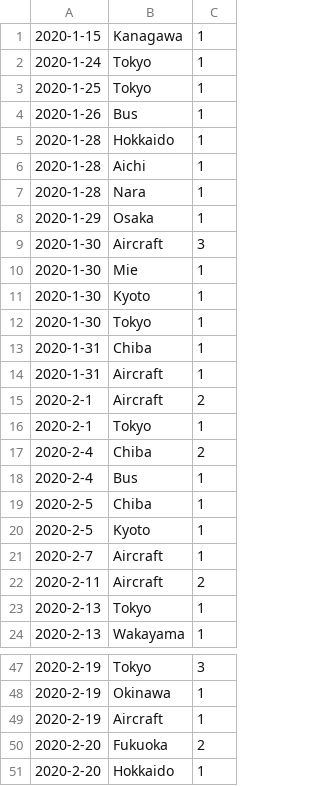
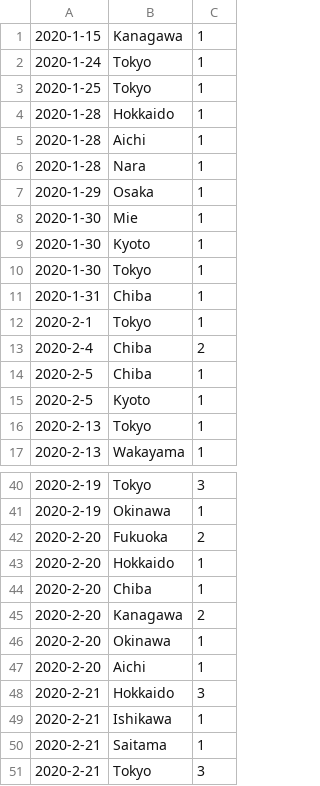
Before and after one commit to Himeyama/sarscov2, a CSV file: data.csv, drawn as a sheet; only a part is shown, gaps mark what is left out; the shorter side is filled out with more unchanged rows.

```diff
--- a/data.csv
+++ b/data.csv
@@ -3,3 +3,2 @@
 2020-1-25, Tokyo, 1
-2020-1-26, Bus, 1
 2020-1-28, Hokkaido, 1
@@ -8,3 +7,2 @@
 2020-1-29, Osaka, 1
-2020-1-30, Aircraft, 3
 2020-1-30, Mie, 1
@@ -13,11 +11,6 @@
 2020-1-31, Chiba, 1
-2020-1-31, Aircraft, 1
-2020-2-1, Aircraft, 2
 2020-2-1, Tokyo, 1
 2020-2-4, Chiba, 2
-2020-2-4, Bus, 1
 2020-2-5, Chiba, 1
 2020-2-5, Kyoto, 1
-2020-2-7, Aircraft, 1
-2020-2-11, Aircraft, 2
 2020-2-13, Tokyo, 1
@@ -48,3 +41,2 @@
 2020-2-19, Okinawa, 1
-2020-2-19, Aircraft, 1
 2020-2-20, Fukuoka, 2
```
Also changed, not shown: 3 other files.
